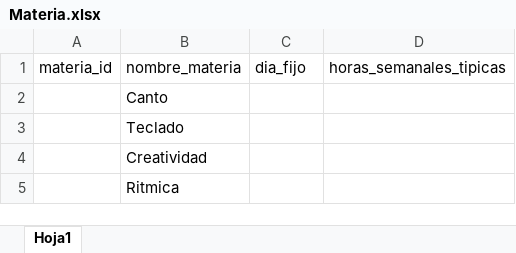
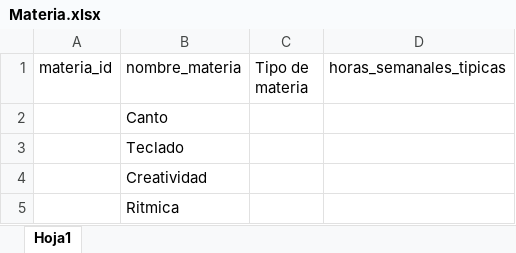
Before and after one commit to AndrewHerrada/Timetabling, an Excel workbook: db/Materia.xlsx, sheet Hoja1, drawn as a sheet; values as stored, in another font and other column widths than the file's, no borders; the diff names each change by its address in the sheet, - before the commit and + after, or states it on an @@ line.

```diff
--- a/db/Materia.xlsx (sheet Hoja1)
+++ b/db/Materia.xlsx (sheet Hoja1)
-C1: dia_fijo
+C1: Tipo de materia
```
Also changed, not shown: 8 other files.
